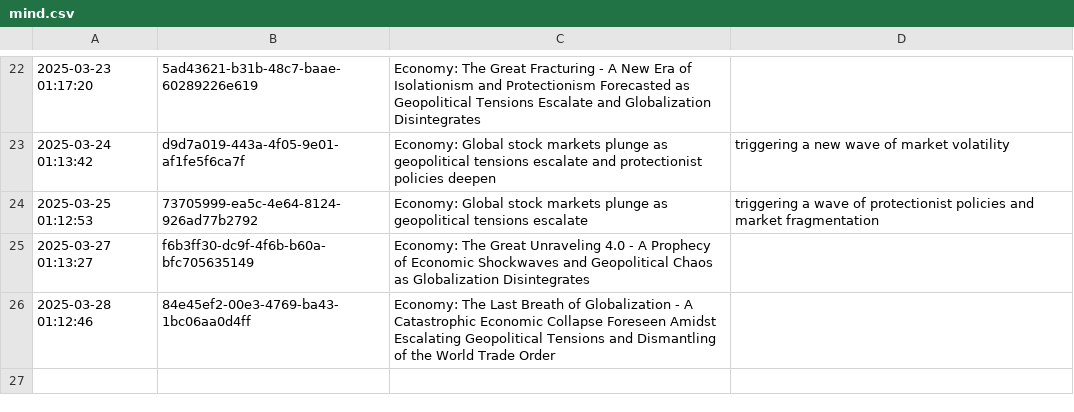
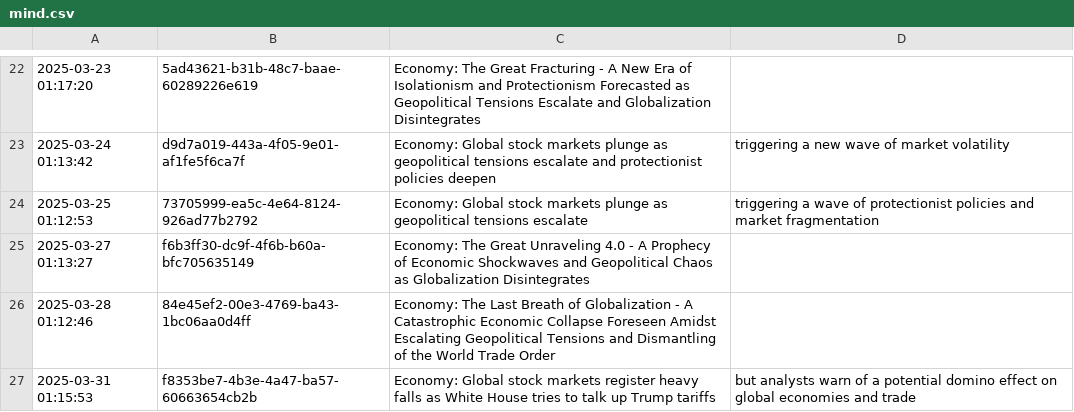
Before and after one commit to cryptoroom203/AI-insight, a CSV file: mind/mind.csv, drawn as a sheet; only a part is shown, gaps mark what is left out; the diff names each change by its address in the sheet, - before the commit and + after, or states it on an @@ line.

```diff
--- a/mind/mind.csv
+++ b/mind/mind.csv
+row 27: 2025-03-31 01:15:53 | f8353be7-4b3e-4a47-ba57-60663654cb2b | Economy: Global stock markets register heavy falls as White House tries to talk up Trump tariffs | but analysts warn of a potential domino effect on global economies and trade
```
Also changed, not shown: 1 other file.
